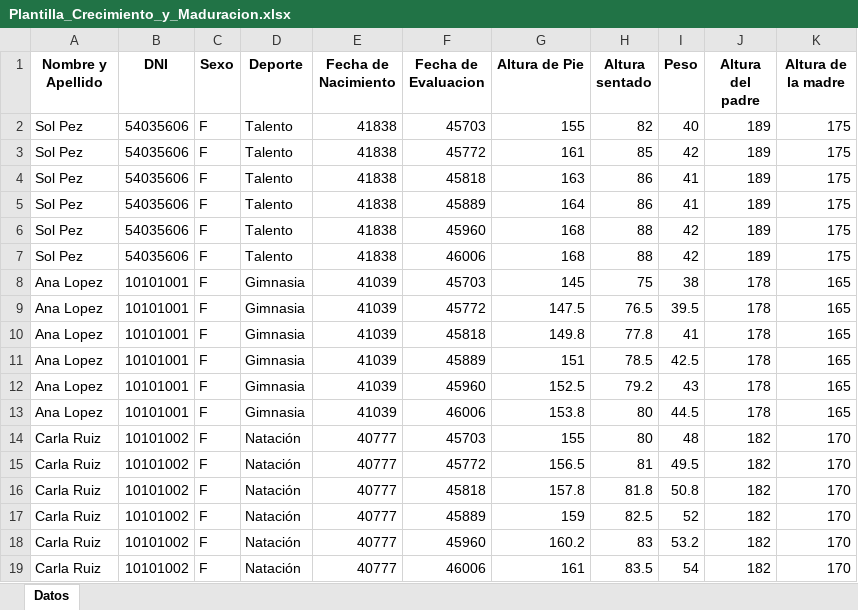
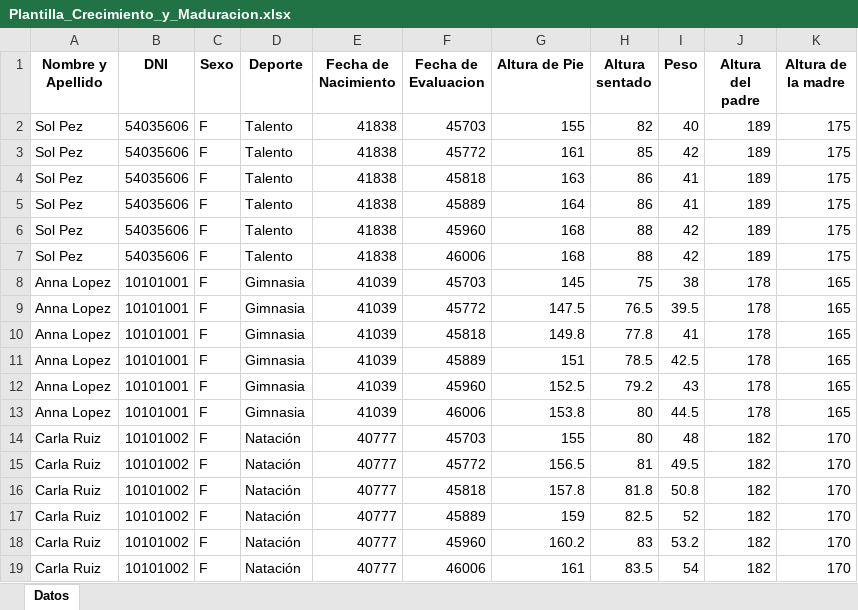
Before and after one commit to DANP2025/cepard-dashboard, an Excel workbook: Plantilla_Crecimiento_y_Maduracion.xlsx, sheet Datos, drawn as a sheet; only a part is shown; values as stored, in another font and other column widths than the file's, no borders; the diff names each change by its address in the sheet, - before the commit and + after, or states it on an @@ line.

Commit message:
Update Excel with Anna instead of Ana

```diff
--- a/Plantilla_Crecimiento_y_Maduracion.xlsx (sheet Datos)
+++ b/Plantilla_Crecimiento_y_Maduracion.xlsx (sheet Datos)
-A8:A13 (Nombre y Apellido): Ana Lopez
+A8:A13 (Nombre y Apellido): Anna Lopez
```
